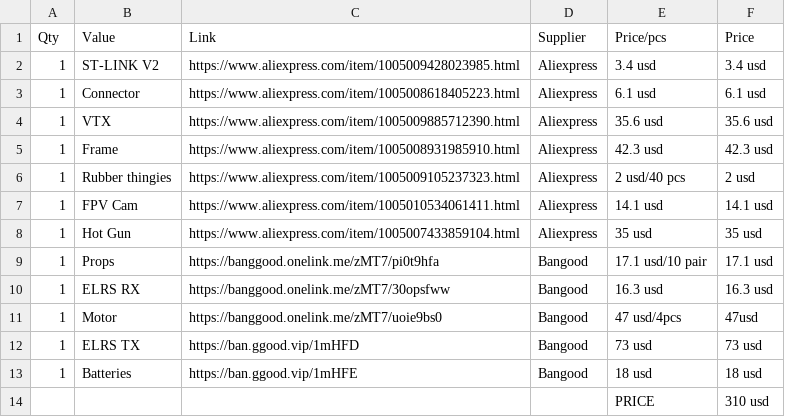
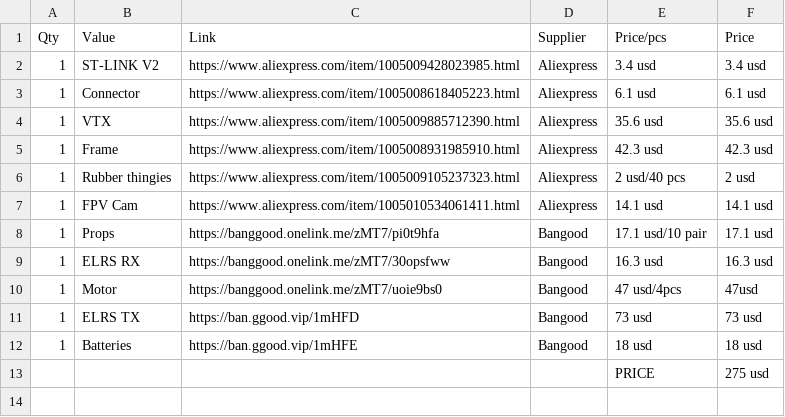
Before and after one commit to vili111111p/Self-made-drone, a CSV file: BOM/Other_BOM.csv, drawn as a sheet.

Commit message:
Revise BOM with updated prices and cleanup
Updated the BOM with new pricing and removed empty lines.

```diff
--- a/BOM/Other_BOM.csv
+++ b/BOM/Other_BOM.csv
@@ -7,3 +7,2 @@ Qty,Value,Link,Supplier,Price/pcs,Price
 1,FPV Cam,https://www.aliexpress.com/item/1005010534061411.html,Aliexpress,14.1 usd,14.1 usd
-1, Hot Gun, https://www.aliexpress.com/item/1005007433859104.html,Aliexpress, 35 usd, 35 usd
 1,Props, https://banggood.onelink.me/zMT7/pi0t9hfa, Bangood, 17.1 usd/10 pair, 17.1 usd
@@ -13,2 +12,2 @@ Qty,Value,Link,Supplier,Price/pcs,Price
 1, Batteries, https://ban.ggood.vip/1mHFE, Bangood, 18 usd, 18 usd
-,,,,PRICE,310 usd
+,,,,PRICE,275 usd
```
